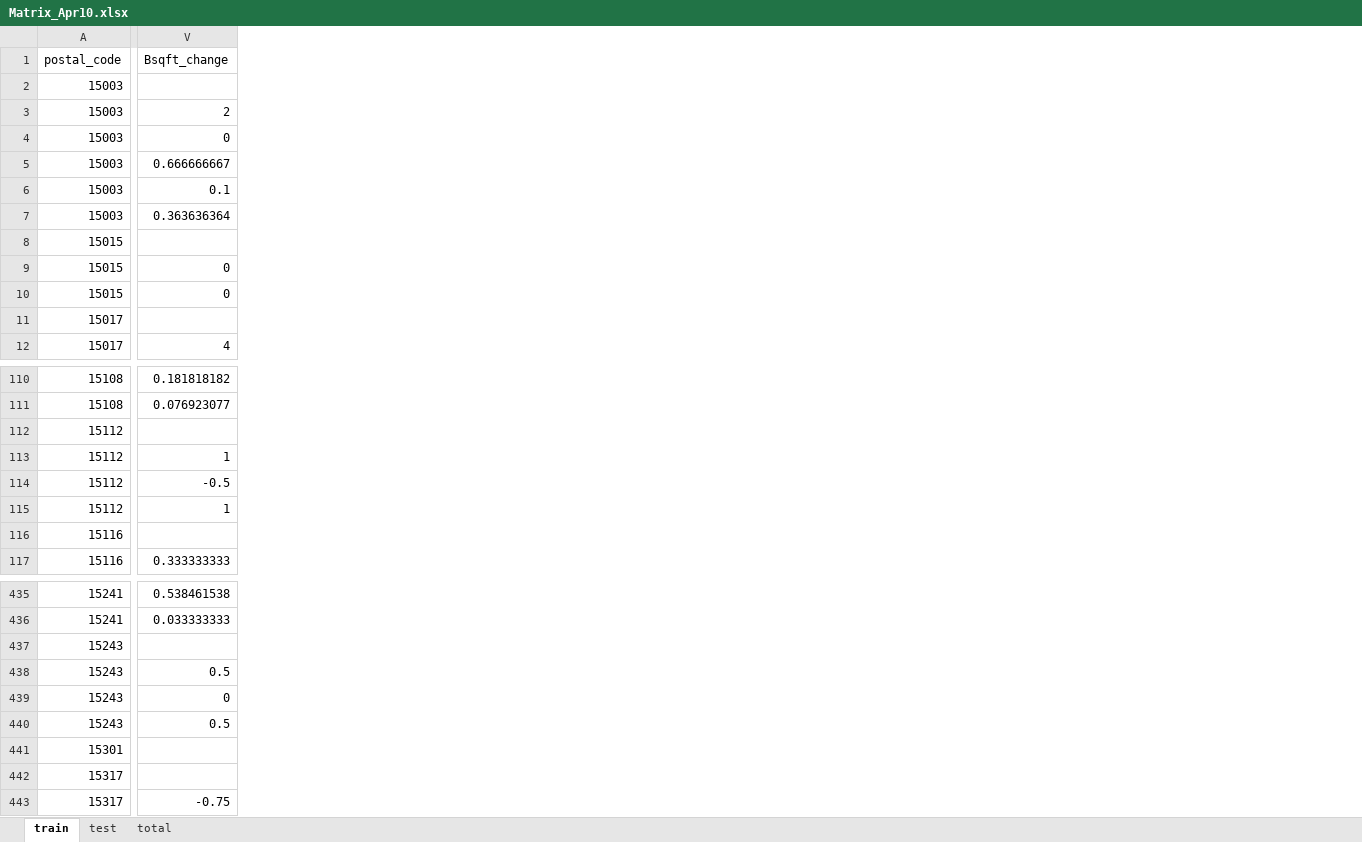
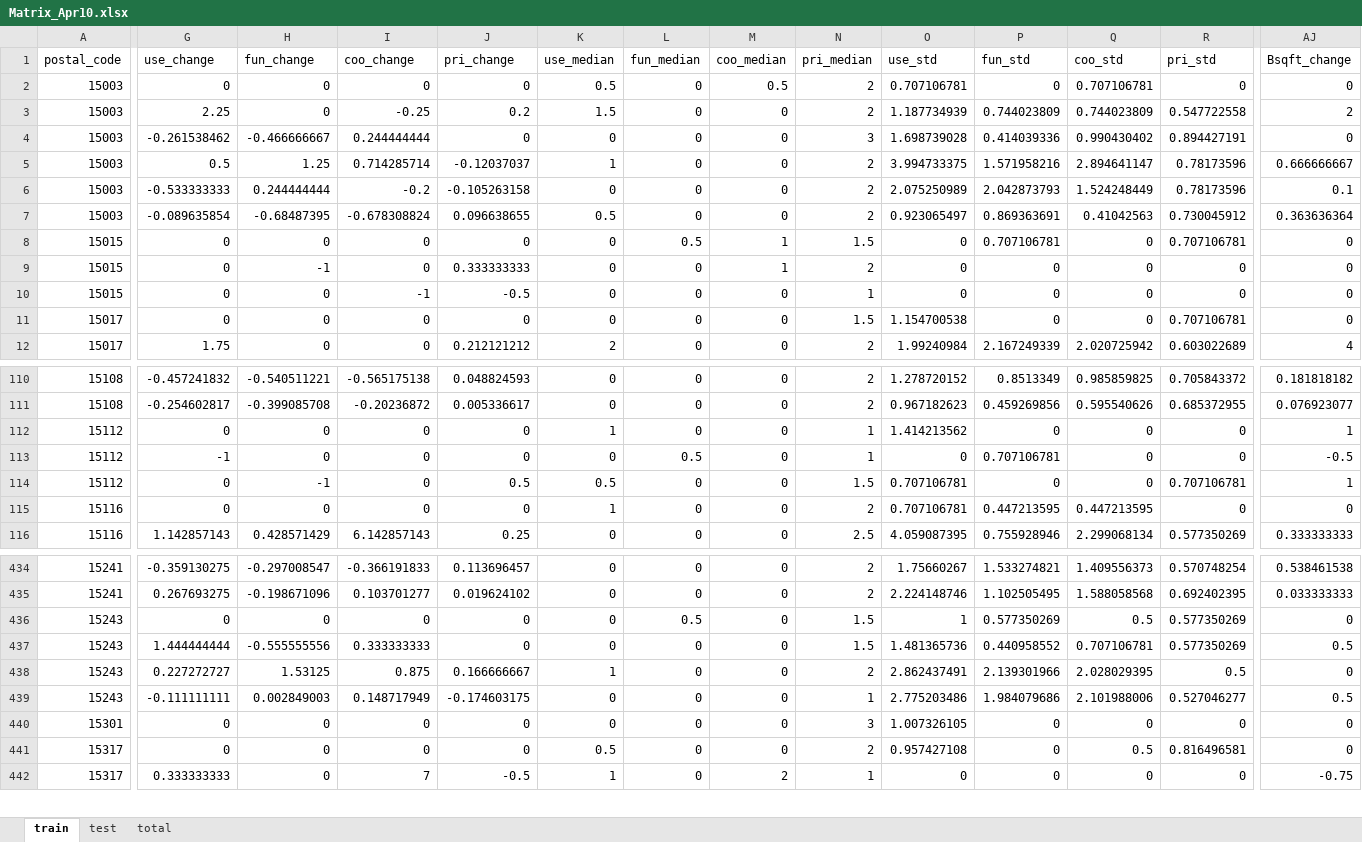
Before and after one commit to joroscha/ml, an Excel workbook: Matrix_Apr10.xlsx, sheet train, drawn as a sheet; only a part is shown, gaps mark what is left out; values as stored, in another font and other column widths than the file's, no borders; removed rows and columns are numbered as before the commit, all else as after; rows hold the shown columns only; the diff covers the shown part only; the diff names each change by its address in the sheet, - before the commit and + after, or states it on an @@ line.

```diff
--- a/Matrix_Apr10.xlsx (sheet train)
+++ b/Matrix_Apr10.xlsx (sheet train)
+column G (use_change), rows 2-12: 0 | 2.25 | -0.261538462 | 0.5 | -0.533333333 | -0.089635854 | 0 | 0 | 0 | 0 | 1.75; rows 110-116: -0.457241832 | -0.254602817 | 0 | -1 | 0 | 0 | 1.142857143; rows 434-442: -0.359130275 | 0.267693275 | 0 | 1.444444444 | 0.227272727 | -0.111111111 | 0 | 0 | 0.333333333
+column H (fun_change), rows 2-12: 0 | 0 | -0.466666667 | 1.25 | 0.244444444 | -0.68487395 | 0 | -1 | 0 | 0 | 0; rows 110-116: -0.540511221 | -0.399085708 | 0 | 0 | -1 | 0 | 0.428571429; rows 434-442: -0.297008547 | -0.198671096 | 0 | -0.555555556 | 1.53125 | 0.002849003 | 0 | 0 | 0
+column I (coo_change), rows 2-12: 0 | -0.25 | 0.244444444 | 0.714285714 | -0.2 | -0.678308824 | 0 | 0 | -1 | 0 | 0; rows 110-116: -0.565175138 | -0.20236872 | 0 | 0 | 0 | 0 | 6.142857143; rows 434-442: -0.366191833 | 0.103701277 | 0 | 0.333333333 | 0.875 | 0.148717949 | 0 | 0 | 7
+column J (pri_change), rows 2-12: 0 | 0.2 | 0 | -0.12037037 | -0.105263158 | 0.096638655 | 0 | 0.333333333 | -0.5 | 0 | 0.212121212; rows 110-116: 0.048824593 | 0.005336617 | 0 | 0 | 0.5 | 0 | 0.25; rows 434-442: 0.113696457 | 0.019624102 | 0 | 0 | 0.166666667 | -0.174603175 | 0 | 0 | -0.5
+column K (use_median), rows 2-12: 0.5 | 1.5 | 0 | 1 | 0 | 0.5 | 0 | 0 | 0 | 0 | 2; rows 110-116: 0 | 0 | 1 | 0 | 0.5 | 1 | 0; rows 434-442: 0 | 0 | 0 | 0 | 1 | 0 | 0 | 0.5 | 1
+column L (fun_median), rows 2-12: 0 | 0 | 0 | 0 | 0 | 0 | 0.5 | 0 | 0 | 0 | 0; rows 110-116: 0 | 0 | 0 | 0.5 | 0 | 0 | 0; rows 434-442: 0 | 0 | 0.5 | 0 | 0 | 0 | 0 | 0 | 0
+column M (coo_median), rows 2-12: 0.5 | 0 | 0 | 0 | 0 | 0 | 1 | 1 | 0 | 0 | 0; rows 110-116: all 0; rows 434-442: 0 | 0 | 0 | 0 | 0 | 0 | 0 | 0 | 2
+column N (pri_median), rows 2-12: 2 | 2 | 3 | 2 | 2 | 2 | 1.5 | 2 | 1 | 1.5 | 2; rows 110-116: 2 | 2 | 1 | 1 | 1.5 | 2 | 2.5; rows 434-442: 2 | 2 | 1.5 | 1.5 | 2 | 1 | 3 | 2 | 1
+column O (use_std), rows 2-12: 0.707106781 | 1.187734939 | 1.698739028 | 3.994733375 | 2.075250989 | 0.923065497 | 0 | 0 | 0 | 1.154700538 | 1.99240984; rows 110-116: 1.278720152 | 0.967182623 | 1.414213562 | 0 | 0.707106781 | 0.707106781 | 4.059087395; rows 434-442: 1.75660267 | 2.224148746 | 1 | 1.481365736 | 2.862437491 | 2.775203486 | 1.007326105 | 0.957427108 | 0
+column P (fun_std), rows 2-12: 0 | 0.744023809 | 0.414039336 | 1.571958216 | 2.042873793 | 0.869363691 | 0.707106781 | 0 | 0 | 0 | 2.167249339; rows 110-116: 0.8513349 | 0.459269856 | 0 | 0.707106781 | 0 | 0.447213595 | 0.755928946; rows 434-442: 1.533274821 | 1.102505495 | 0.577350269 | 0.440958552 | 2.139301966 | 1.984079686 | 0 | 0 | 0
+column Q (coo_std), rows 2-12: 0.707106781 | 0.744023809 | 0.990430402 | 2.894641147 | 1.524248449 | 0.41042563 | 0 | 0 | 0 | 0 | 2.020725942; rows 110-116: 0.985859825 | 0.595540626 | 0 | 0 | 0 | 0.447213595 | 2.299068134; rows 434-442: 1.409556373 | 1.588058568 | 0.5 | 0.707106781 | 2.028029395 | 2.101988006 | 0 | 0.5 | 0
+column R (pri_std), rows 2-12: 0 | 0.547722558 | 0.894427191 | 0.78173596 | 0.78173596 | 0.730045912 | 0.707106781 | 0 | 0 | 0.707106781 | 0.603022689; rows 110-116: 0.705843372 | 0.685372955 | 0 | 0 | 0.707106781 | 0 | 0.577350269; rows 434-442: 0.570748254 | 0.692402395 | 0.577350269 | 0.577350269 | 0.5 | 0.527046277 | 0 | 0.816496581 | 0
-AJ2 (Bsqft_change): (empty)
+AJ2 (Bsqft_change): 0
-AJ8 (Bsqft_change): (empty)
+AJ8 (Bsqft_change): 0
-AJ11 (Bsqft_change): (empty)
+AJ11 (Bsqft_change): 0
-row 112: 15112
-AJ115 (Bsqft_change): (empty)
+AJ115 (Bsqft_change): 0
-AJ436 (Bsqft_change): (empty)
+AJ436 (Bsqft_change): 0
-AJ440:AJ441 (Bsqft_change): (empty)
+AJ440:AJ441 (Bsqft_change): 0
```
Also changed, not shown: 2 added columns and 78 edited cells elsewhere in this sheet, sheet total, sheet test.
